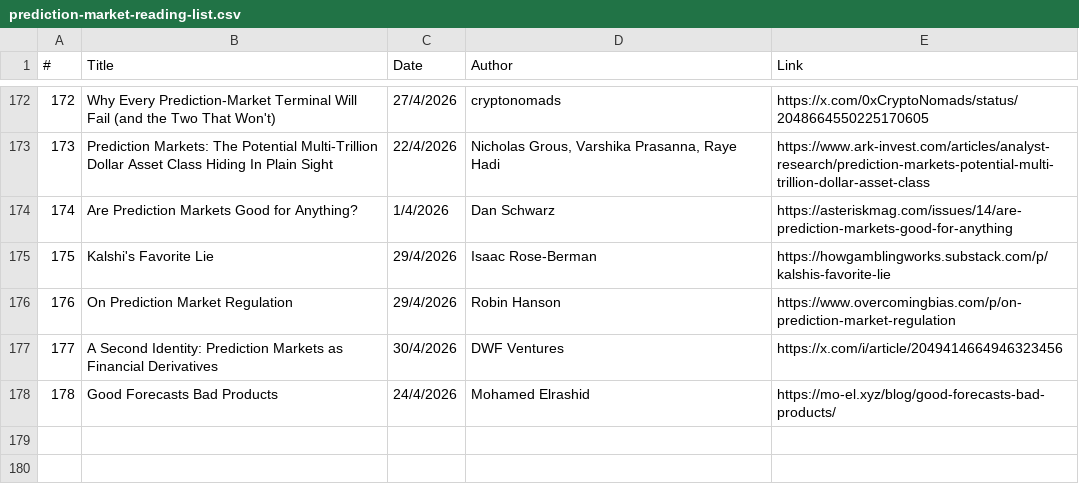
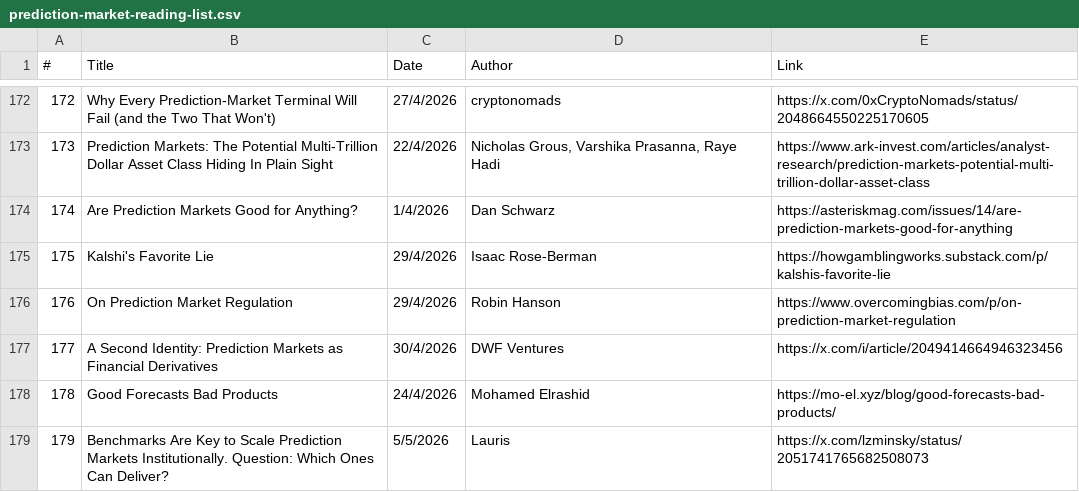
Before and after one commit to michaellwy/onprediction, a CSV file: prediction-market-reading-list.csv, drawn as a sheet; only a part is shown, gaps mark what is left out; the diff names each change by its address in the sheet, - before the commit and + after, or states it on an @@ line.

```diff
--- a/prediction-market-reading-list.csv
+++ b/prediction-market-reading-list.csv
+row 179: 179 | Benchmarks Are Key to Scale Prediction Markets Institutionally. Question: Which Ones Can Deliver? | 5/5/2026 | Lauris | https://x.com/lzminsky/status/2051741765682508073
```
Also changed, not shown: 1 other file.
